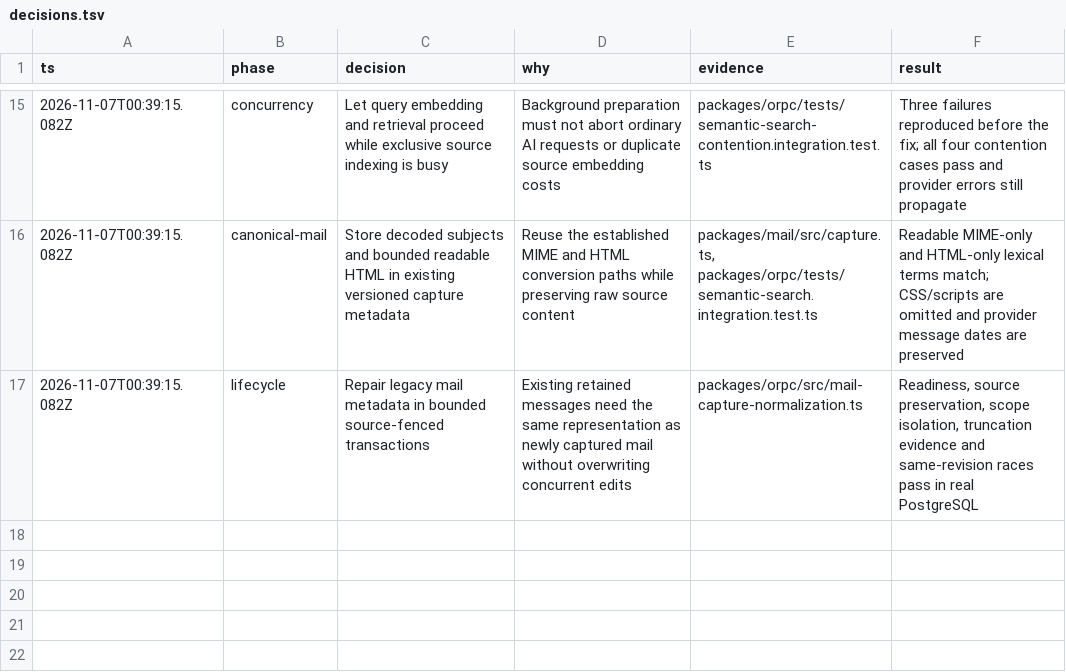
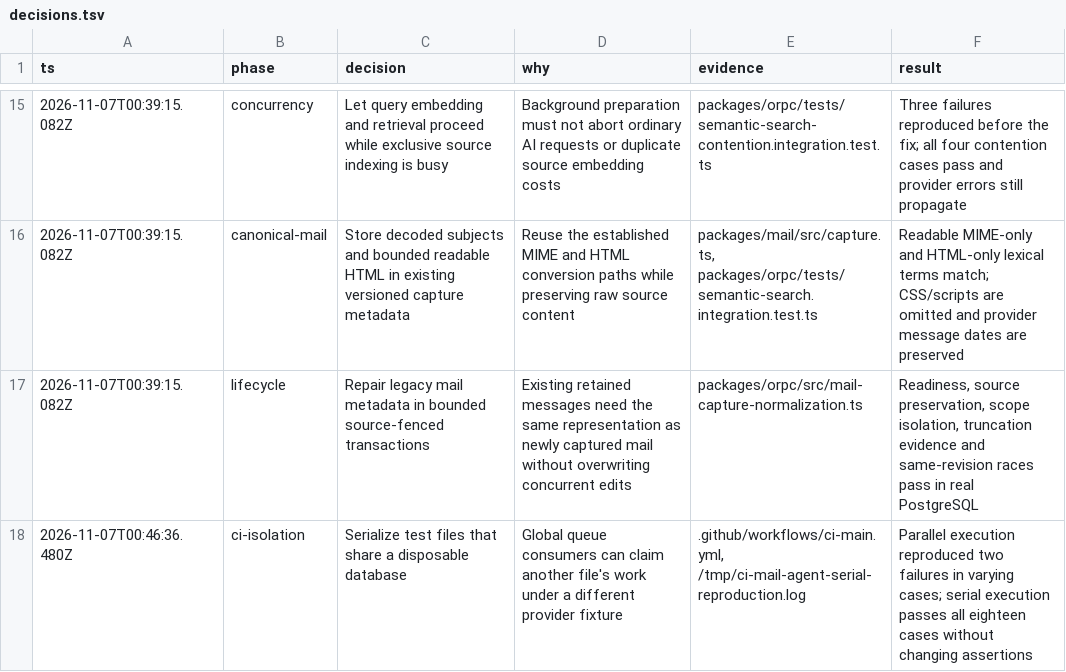
Before and after one commit to quieter-email/quieter, a TSV file: docs/reviews/semantic-search/decisions.tsv, drawn as a sheet; only a part is shown, gaps mark what is left out; the diff names each change by its address in the sheet, - before the commit and + after, or states it on an @@ line.

Commit message:
ci(tests): isolate shared-database queue suites

```diff
--- a/docs/reviews/semantic-search/decisions.tsv
+++ b/docs/reviews/semantic-search/decisions.tsv
+row 18: 2026-11-07T00:46:36.480Z | ci-isolation | Serialize test files that share a disposable database | Global queue consumers can claim another file's work under a different provider fixture | .github/workflows/ci-main.yml, /tmp/ci-mail-agent-serial-reproduction.log | Parallel execution reproduced two failures in varying cases; serial execution passes all eighteen cases without changing assertions
```
Also changed, not shown: 4 other files.
